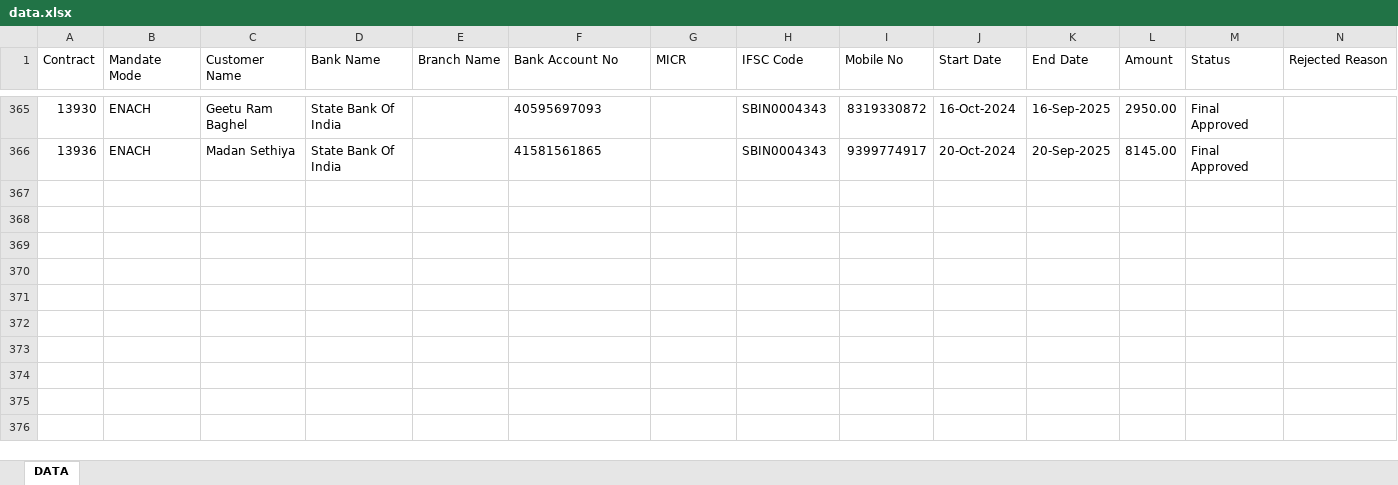
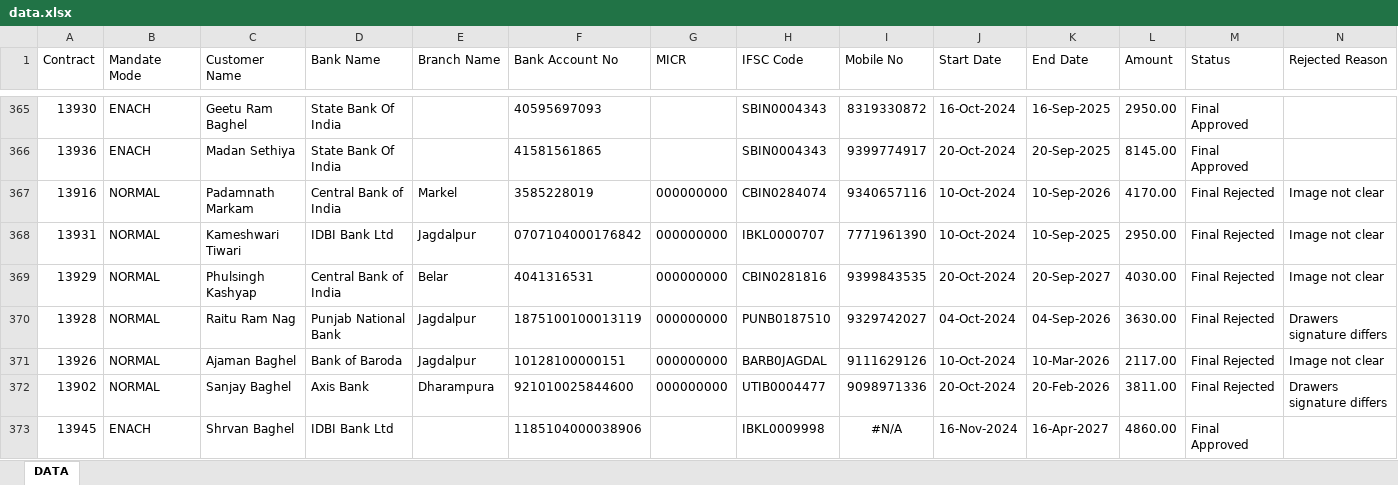
Before and after one commit to SARKCOM/JPFNACH, an Excel workbook: data.xlsx, sheet DATA, drawn as a sheet; only a part is shown, gaps mark what is left out; values as stored, in another font and other column widths than the file's, no borders; the diff names each change by its address in the sheet, - before the commit and + after, or states it on an @@ line.

Commit message:
Add files via upload

```diff
--- a/data.xlsx (sheet DATA)
+++ b/data.xlsx (sheet DATA)
+row 367: 13916 | NORMAL | Padamnath Markam | Central Bank of India | Markel | 3585228019 | 000000000 | CBIN0284074 | 9340657116 | 10-Oct-2024 | 10-Sep-2026 | 4170.00 | Final Rejected | Image not clear
+row 368: 13931 | NORMAL | Kameshwari Tiwari | IDBI Bank Ltd | Jagdalpur | 0707104000176842 | 000000000 | IBKL0000707 | 7771961390 | 10-Oct-2024 | 10-Sep-2025 | 2950.00 | Final Rejected | Image not clear
+row 369: 13929 | NORMAL | Phulsingh Kashyap | Central Bank of India | Belar | 4041316531 | 000000000 | CBIN0281816 | 9399843535 | 20-Oct-2024 | 20-Sep-2027 | 4030.00 | Final Rejected | Image not clear
+row 370: 13928 | NORMAL | Raitu Ram Nag | Punjab National Bank | Jagdalpur | 1875100100013119 | 000000000 | PUNB0187510 | 9329742027 | 04-Oct-2024 | 04-Sep-2026 | 3630.00 | Final Rejected | Drawers signature differs
+row 371: 13926 | NORMAL | Ajaman Baghel | Bank of Baroda | Jagdalpur | 10128100000151 | 000000000 | BARB0JAGDAL | 9111629126 | 10-Oct-2024 | 10-Mar-2026 | 2117.00 | Final Rejected | Image not clear
+row 372: 13902 | NORMAL | Sanjay Baghel | Axis Bank | Dharampura | 921010025844600 | 000000000 | UTIB0004477 | 9098971336 | 20-Oct-2024 | 20-Feb-2026 | 3811.00 | Final Rejected | Drawers signature differs
+row 373: 13945 | ENACH | Shrvan Baghel | IDBI Bank Ltd |  | 1185104000038906 |  | IBKL0009998 | #N/A | 16-Nov-2024 | 16-Apr-2027 | 4860.00 | Final Approved
```
